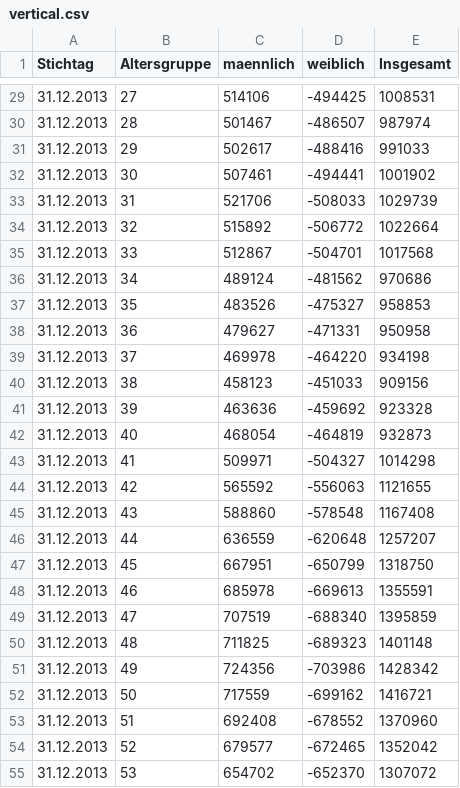
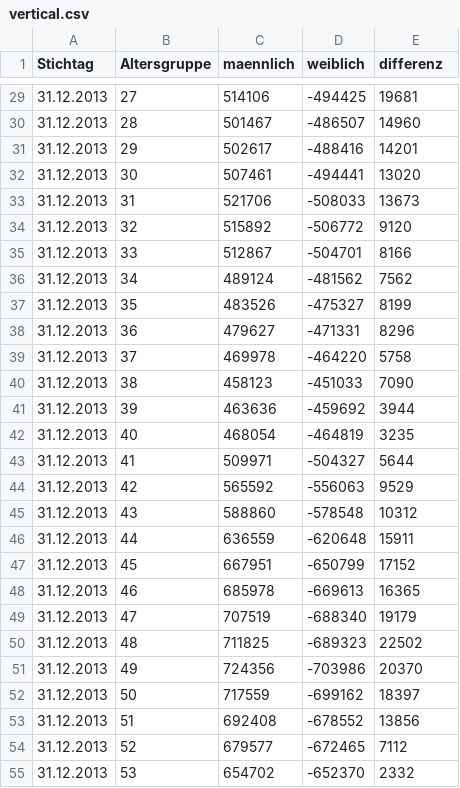
Before and after one commit to willidad/wk-charts-demo-and-doc, a CSV file: app/pages/areacharts/data/vertical.csv, drawn as a sheet; only a part is shown, gaps mark what is left out; the diff covers the shown part only.

```diff
--- a/app/pages/areacharts/data/vertical.csv
+++ b/app/pages/areacharts/data/vertical.csv
@@ -1 +1 @@
-Stichtag,Altersgruppe,maennlich,weiblich,Insgesamt
+Stichtag,Altersgruppe,maennlich,weiblich,differenz
@@ -29,27 +29,27 @@ Stichtag,Altersgruppe,maennlich,weiblich,Insgesamt
-31.12.2013,27,514106,-494425,1008531
-31.12.2013,28,501467,-486507,987974
-31.12.2013,29,502617,-488416,991033
-31.12.2013,30,507461,-494441,1001902
-31.12.2013,31,521706,-508033,1029739
-31.12.2013,32,515892,-506772,1022664
-31.12.2013,33,512867,-504701,1017568
-31.12.2013,34,489124,-481562,970686
-31.12.2013,35,483526,-475327,958853
-31.12.2013,36,479627,-471331,950958
-31.12.2013,37,469978,-464220,934198
-31.12.2013,38,458123,-451033,909156
-31.12.2013,39,463636,-459692,923328
-31.12.2013,40,468054,-464819,932873
-31.12.2013,41,509971,-504327,1014298
-31.12.2013,42,565592,-556063,1121655
-31.12.2013,43,588860,-578548,1167408
-31.12.2013,44,636559,-620648,1257207
-31.12.2013,45,667951,-650799,1318750
-31.12.2013,46,685978,-669613,1355591
-31.12.2013,47,707519,-688340,1395859
-31.12.2013,48,711825,-689323,1401148
-31.12.2013,49,724356,-703986,1428342
-31.12.2013,50,717559,-699162,1416721
-31.12.2013,51,692408,-678552,1370960
-31.12.2013,52,679577,-672465,1352042
-31.12.2013,53,654702,-652370,1307072
+31.12.2013,27,514106,-494425,19681
+31.12.2013,28,501467,-486507,14960
+31.12.2013,29,502617,-488416,14201
+31.12.2013,30,507461,-494441,13020
+31.12.2013,31,521706,-508033,13673
+31.12.2013,32,515892,-506772,9120
+31.12.2013,33,512867,-504701,8166
+31.12.2013,34,489124,-481562,7562
+31.12.2013,35,483526,-475327,8199
+31.12.2013,36,479627,-471331,8296
+31.12.2013,37,469978,-464220,5758
+31.12.2013,38,458123,-451033,7090
+31.12.2013,39,463636,-459692,3944
+31.12.2013,40,468054,-464819,3235
+31.12.2013,41,509971,-504327,5644
+31.12.2013,42,565592,-556063,9529
+31.12.2013,43,588860,-578548,10312
+31.12.2013,44,636559,-620648,15911
+31.12.2013,45,667951,-650799,17152
+31.12.2013,46,685978,-669613,16365
+31.12.2013,47,707519,-688340,19179
+31.12.2013,48,711825,-689323,22502
+31.12.2013,49,724356,-703986,20370
+31.12.2013,50,717559,-699162,18397
+31.12.2013,51,692408,-678552,13856
+31.12.2013,52,679577,-672465,7112
+31.12.2013,53,654702,-652370,2332
```
Also changed, not shown: 58 edited cells elsewhere in this file, 28 other files.
